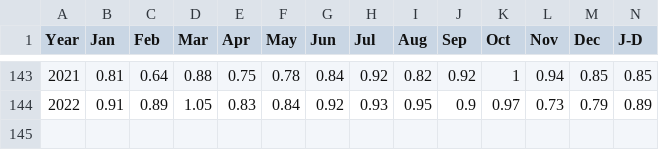
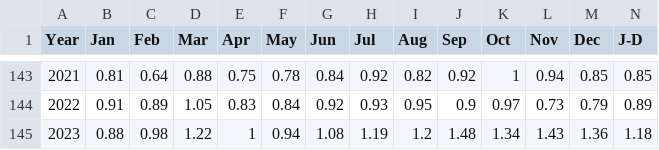
Before and after one commit to JanaLumi/climate-stripes, a CSV file: GLB.Ts+dSST.csv, drawn as a sheet; only a part is shown, gaps mark what is left out; rows hold the shown columns only; the diff names each change by its address in the sheet, - before the commit and + after, or states it on an @@ line.

Commit message:
Add files via upload

```diff
--- a/GLB.Ts+dSST.csv
+++ b/GLB.Ts+dSST.csv
+row 145: 2023 | 0.88 | 0.98 | 1.22 | 1 | 0.94 | 1.08 | 1.19 | 1.2 | 1.48 | 1.34 | 1.43 | 1.36 | 1.18
```
